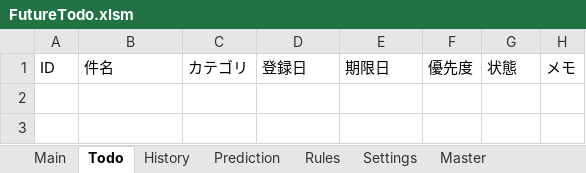
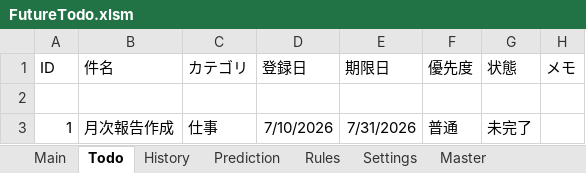
Before and after one commit to thiiiink/FutureTodo, an Excel workbook: release/FutureTodo.xlsm, sheet Todo, drawn as a sheet; values as stored, in another font and other column widths than the file's, no borders; table styles not drawn; the diff names each change by its address in the sheet, - before the commit and + after, or states it on an @@ line.

Commit message:
Add basic Todo registration function

```diff
--- a/release/FutureTodo.xlsm (sheet Todo)
+++ b/release/FutureTodo.xlsm (sheet Todo)
+row 2: (empty)
+row 3: 1 | 月次報告作成 | 仕事 | 7/10/2026 | 7/31/2026 | 普通 | 未完了
```
